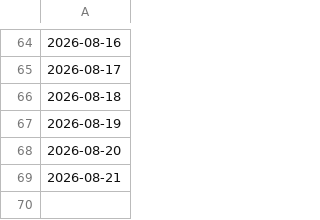
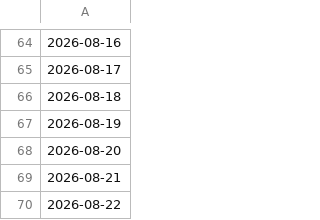
Before and after one commit to LIUruchuan/jin10-daily-market, a CSV file: data/history/market_history.csv, drawn as a sheet; only a part is shown, gaps mark what is left out; the diff names each change by its address in the sheet, - before the commit and + after, or states it on an @@ line.

```diff
--- a/data/history/market_history.csv
+++ b/data/history/market_history.csv
+row 70: 2026-08-22
```
Also changed, not shown: 6 other files.
